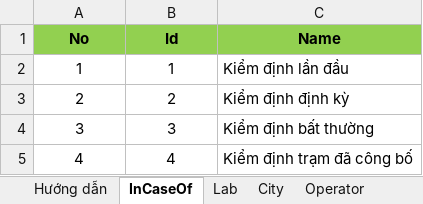
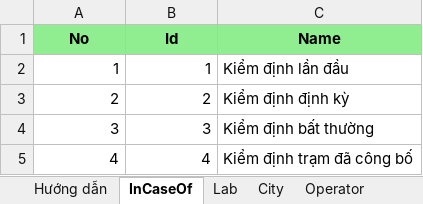
Before and after one commit to tckhanh/BTS, an Excel workbook: BTS.Web/AppFiles/Samples/Khanh.xlsm, sheet InCaseOf, drawn as a sheet; values as stored, in another font and other column widths than the file's, no borders; the diff names each change by its address in the sheet, - before the commit and + after, or states it on an @@ line.

```diff
--- a/BTS.Web/AppFiles/Samples/Khanh.xlsm (sheet InCaseOf)
+++ b/BTS.Web/AppFiles/Samples/Khanh.xlsm (sheet InCaseOf)
-A1:C1 fill: #92D050
+A1:C1 fill: #90EE90
-A2:B5 alignment: center
+A2:B5 alignment: right
```
Also changed, not shown: sheet Area, sheet Equipment, sheet Check, sheet Applicant, sheet City, sheet Operator, 2 more sheets, 59 other files.
